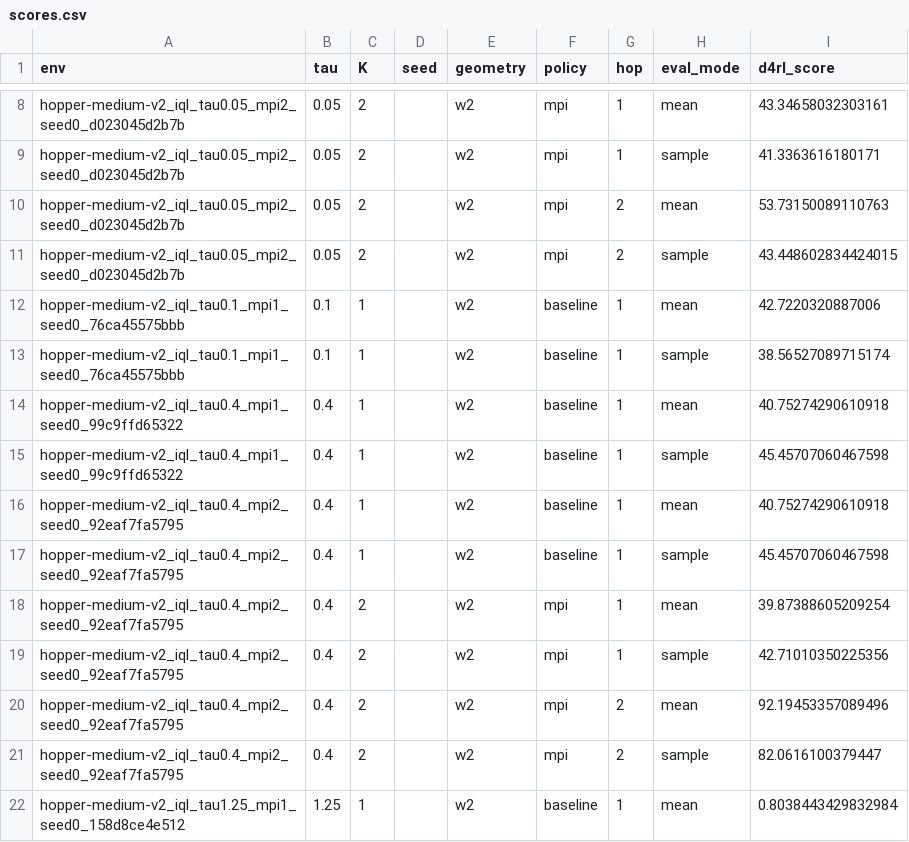
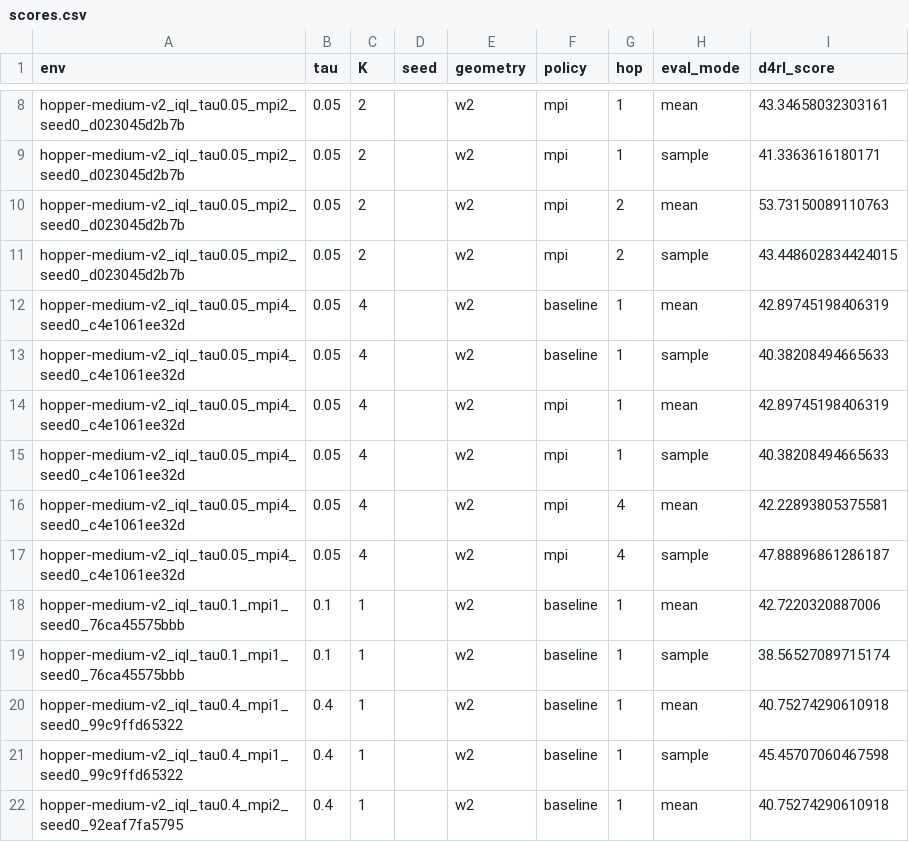
Before and after one commit to SChoish/MPI_sweep, a CSV file: sweep_results/iql_gauss_v5/scores.csv, drawn as a sheet; only a part is shown, gaps mark what is left out; the shorter side is filled out with more unchanged rows.

Commit message:
Update choi IQL Gaussian/Fisher-Rao locomotion sweep.

```diff
--- a/sweep_results/iql_gauss_v5/scores.csv
+++ b/sweep_results/iql_gauss_v5/scores.csv
@@ -11,2 +11,8 @@ hopper-medium-v2_iql_tau0.05_mpi2_seed0_d023045d2b7b,0.05,2,,w2,mpi,2,mean,53.73
 hopper-medium-v2_iql_tau0.05_mpi2_seed0_d023045d2b7b,0.05,2,,w2,mpi,2,sample,43.448602834424015
+hopper-medium-v2_iql_tau0.05_mpi4_seed0_c4e1061ee32d,0.05,4,,w2,baseline,1,mean,42.89745198406319
+hopper-medium-v2_iql_tau0.05_mpi4_seed0_c4e1061ee32d,0.05,4,,w2,baseline,1,sample,40.38208494665633
+hopper-medium-v2_iql_tau0.05_mpi4_seed0_c4e1061ee32d,0.05,4,,w2,mpi,1,mean,42.89745198406319
+hopper-medium-v2_iql_tau0.05_mpi4_seed0_c4e1061ee32d,0.05,4,,w2,mpi,1,sample,40.38208494665633
+hopper-medium-v2_iql_tau0.05_mpi4_seed0_c4e1061ee32d,0.05,4,,w2,mpi,4,mean,42.22893805375581
+hopper-medium-v2_iql_tau0.05_mpi4_seed0_c4e1061ee32d,0.05,4,,w2,mpi,4,sample,47.88896861286187
 hopper-medium-v2_iql_tau0.1_mpi1_seed0_76ca45575bbb,0.1,1,,w2,baseline,1,mean,42.7220320887006
```
Also changed, not shown: 3 other files.
